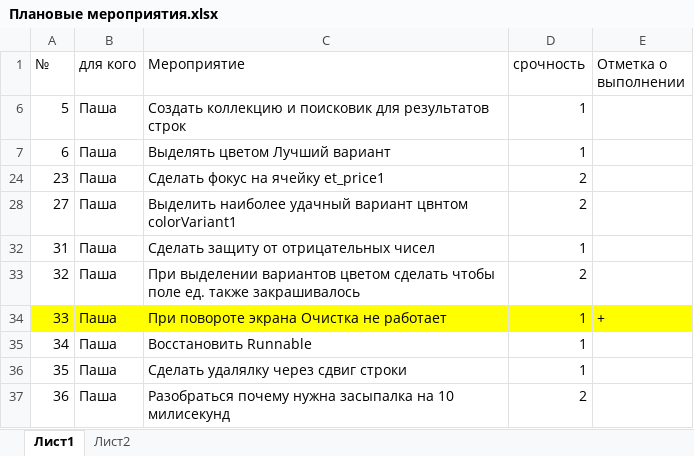
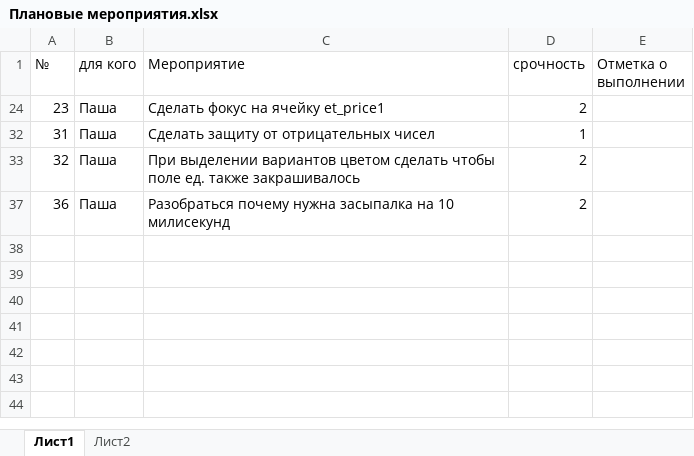
Before and after one commit to Dvajdi/QuickComparison, an Excel workbook: Плановые мероприятия.xlsx, sheet Лист1, drawn as a sheet; values as stored, in another font and other column widths than the file's, no borders; charts and pictures not drawn; the diff names each change by its address in the sheet, - before the commit and + after, or states it on an @@ line.

```diff
--- a/Плановые мероприятия.xlsx (sheet Лист1)
+++ b/Плановые мероприятия.xlsx (sheet Лист1)
-row 6: 5 | Паша | Создать коллекцию и поисковик для результатов строк | 1
-row 7: 6 | Паша | Выделять цветом Лучший вариант | 1
-row 28: 27 | Паша | Выделить наиболее удачный вариант цвнтом colorVariant1 | 2
@@ row 34 hidden: 33 | Паша | При повороте экрана Очистка не работает | 1 | + @@
-row 35: 34 | Паша | Восстановить Runnable | 1
-row 36: 35 | Паша | Сделать удалялку через сдвиг строки | 1
```
Also changed, not shown: hidden cells, charts or pictures, 4 other files.
